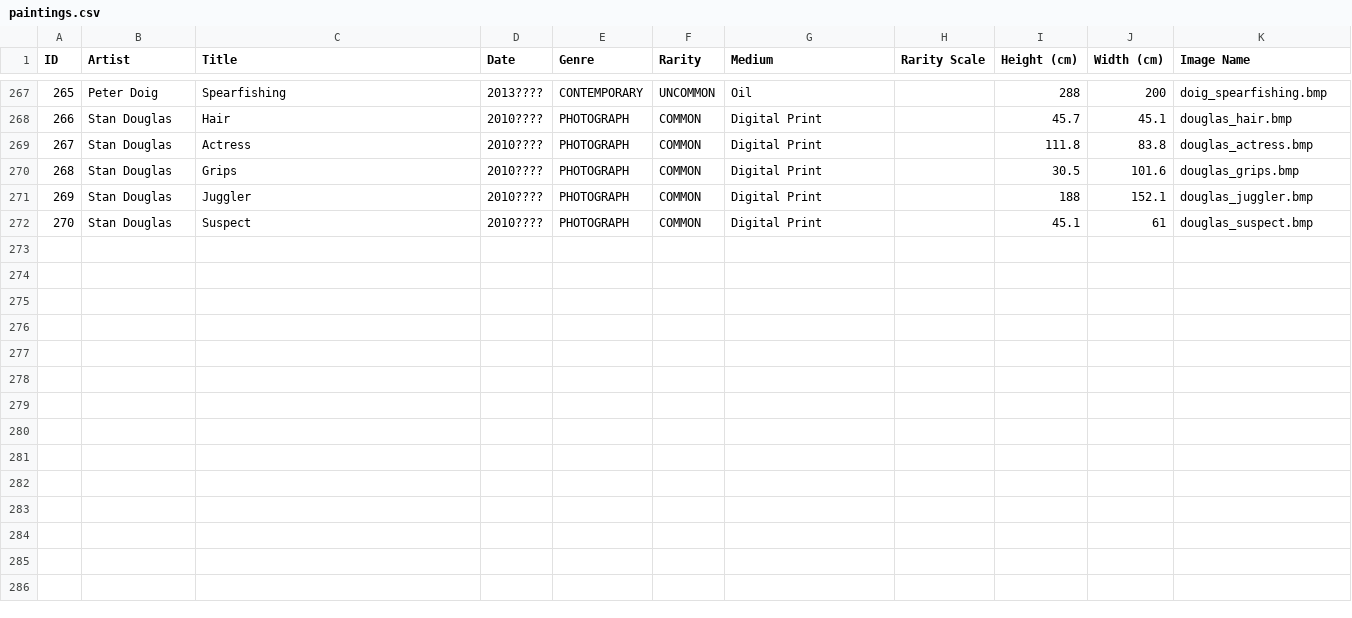
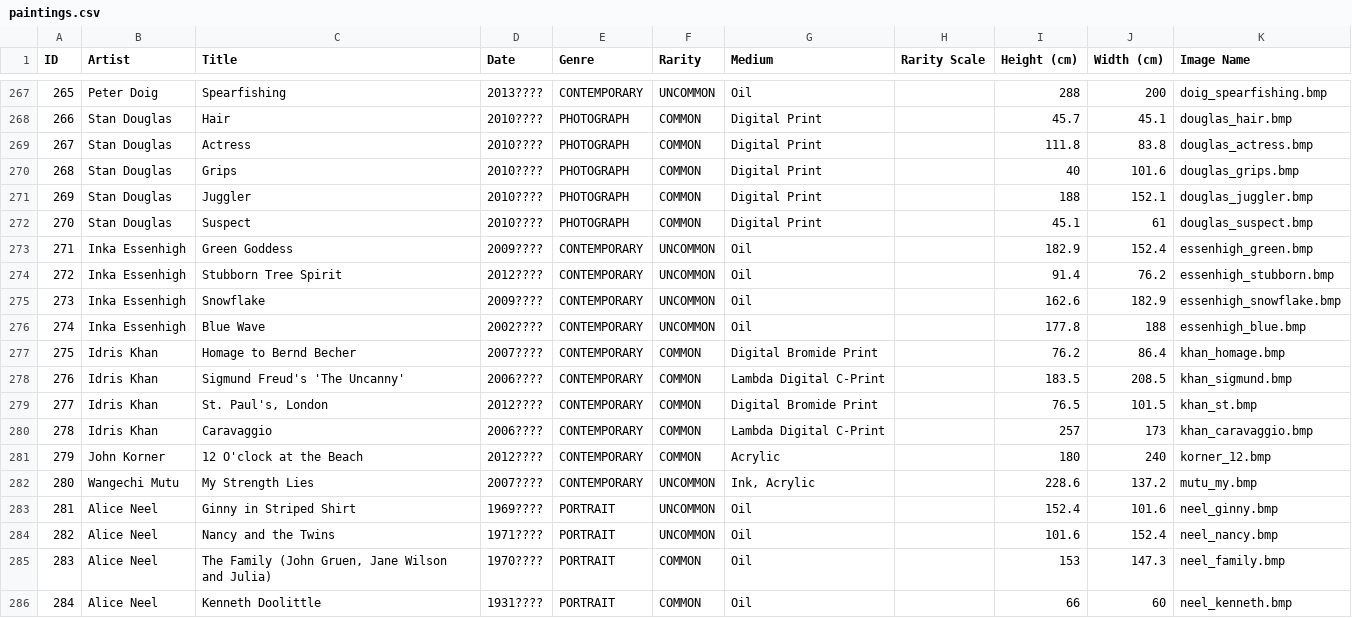
Before and after one commit to eindacor/artfunkel, a CSV file: paintings.csv, drawn as a sheet; only a part is shown, gaps mark what is left out.

```diff
--- a/paintings.csv
+++ b/paintings.csv
@@ -269,4 +269,18 @@ ID,Artist,Title,Date,Genre,Rarity,Medium,Rarity Scale,Height (cm),Width (cm),Ima
 267,Stan Douglas,Actress,2010????,PHOTOGRAPH,COMMON,Digital Print,,111.8,83.8,douglas_actress.bmp
-268,Stan Douglas,Grips,2010????,PHOTOGRAPH,COMMON,Digital Print,,30.5,101.6,douglas_grips.bmp
+268,Stan Douglas,Grips,2010????,PHOTOGRAPH,COMMON,Digital Print,,40,101.6,douglas_grips.bmp
 269,Stan Douglas,Juggler,2010????,PHOTOGRAPH,COMMON,Digital Print,,188,152.1,douglas_juggler.bmp
 270,Stan Douglas,Suspect,2010????,PHOTOGRAPH,COMMON,Digital Print,,45.1,61,douglas_suspect.bmp
+271,Inka Essenhigh,Green Goddess,2009????,CONTEMPORARY,UNCOMMON,Oil,,182.9,152.4,essenhigh_green.bmp
+272,Inka Essenhigh,Stubborn Tree Spirit,2012????,CONTEMPORARY,UNCOMMON,Oil,,91.4,76.2,essenhigh_stubborn.bmp
+273,Inka Essenhigh,Snowflake,2009????,CONTEMPORARY,UNCOMMON,Oil,,162.6,182.9,essenhigh_snowflake.bmp
+274,Inka Essenhigh,Blue Wave,2002????,CONTEMPORARY,UNCOMMON,Oil,,177.8,188,essenhigh_blue.bmp
+275,Idris Khan,Homage to Bernd Becher,2007????,CONTEMPORARY,COMMON,Digital Bromide Print,,76.2,86.4,khan_homage.bmp
+276,Idris Khan,Sigmund Freud's 'The Uncanny',2006????,CONTEMPORARY,COMMON,Lambda Digital C-Print,,183.5,208.5,khan_sigmund.bmp
+277,Idris Khan,"St. Paul's, London",2012????,CONTEMPORARY,COMMON,Digital Bromide Print,,76.5,101.5,khan_st.bmp
+278,Idris Khan,Caravaggio,2006????,CONTEMPORARY,COMMON,Lambda Digital C-Print,,257,173,khan_caravaggio.bmp
+279,John Korner,12 O'clock at the Beach,2012????,CONTEMPORARY,COMMON,Acrylic,,180,240,korner_12.bmp
+280,Wangechi Mutu,My Strength Lies,2007????,CONTEMPORARY,UNCOMMON,"Ink, Acrylic",,228.6,137.2,mutu_my.bmp
+281,Alice Neel,Ginny in Striped Shirt,1969????,PORTRAIT,UNCOMMON,Oil,,152.4,101.6,neel_ginny.bmp
+282,Alice Neel,Nancy and the Twins,1971????,PORTRAIT,UNCOMMON,Oil,,101.6,152.4,neel_nancy.bmp
+283,Alice Neel,"The Family (John Gruen, Jane Wilson and Julia)",1970????,PORTRAIT,COMMON,Oil,,153,147.3,neel_family.bmp
+284,Alice Neel,Kenneth Doolittle,1931????,PORTRAIT,COMMON,Oil,,66,60,neel_kenneth.bmp
```
Also changed, not shown: artists.csv, 17 other files.
